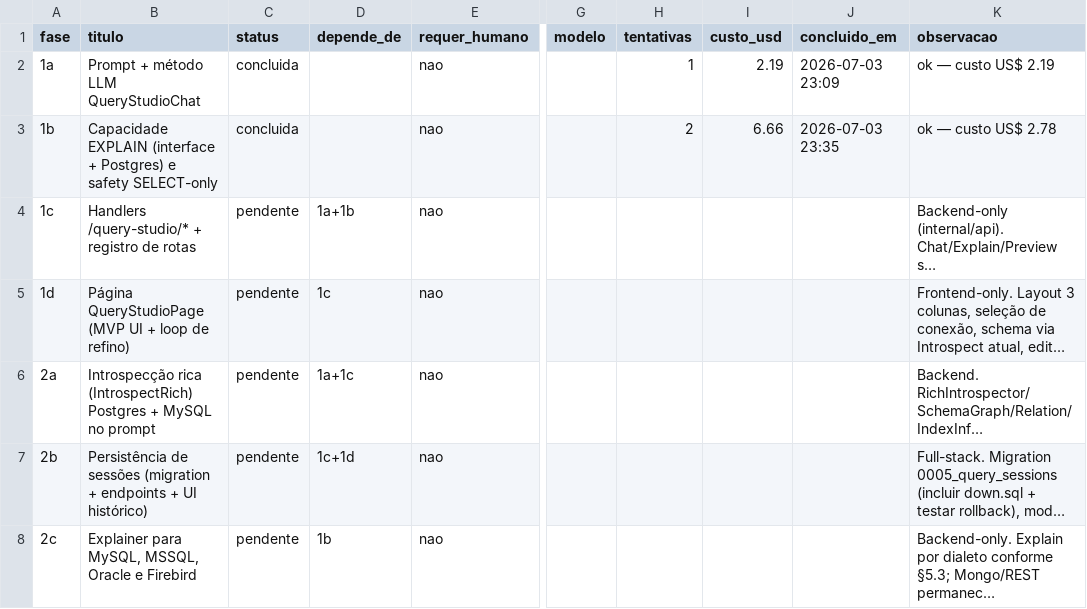
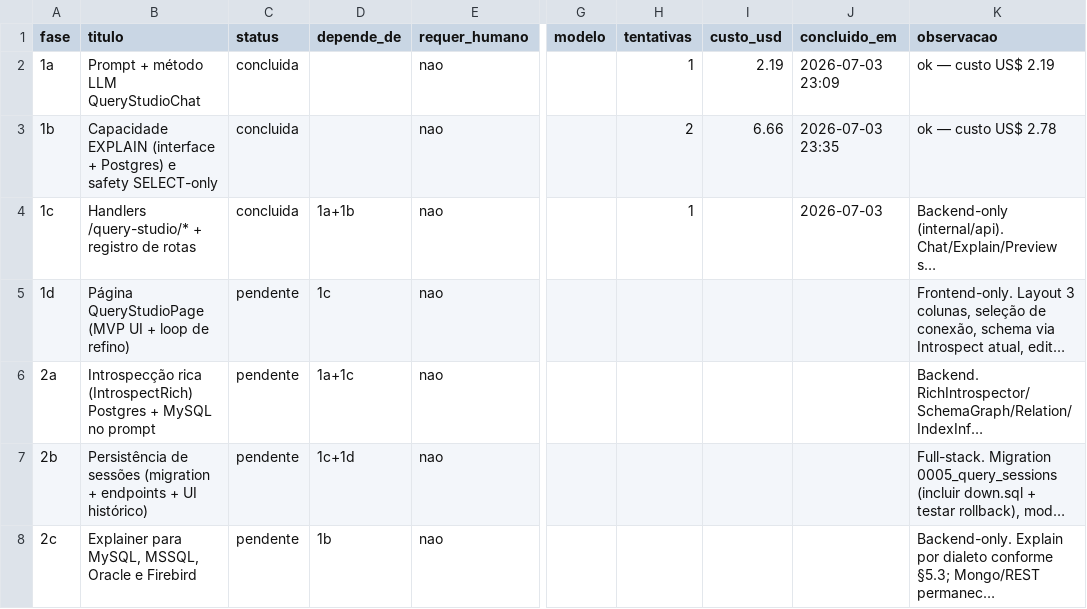
Before and after one commit to marcos14/contextforge, a CSV file: automacao/fases.csv, drawn as a sheet; only a part is shown, gaps mark what is left out; long unchanged cells end in …; the diff names each change by its address in the sheet, - before the commit and + after, or states it on an @@ line.

```diff
--- a/automacao/fases.csv
+++ b/automacao/fases.csv
-C4 (status): pendente
+C4 (status): concluida
-H4 (tentativas): (empty)
+H4 (tentativas): 1
-J4 (concluido_em): (empty)
+J4 (concluido_em): 2026-07-03
```
Also changed, not shown: 4 other files.
